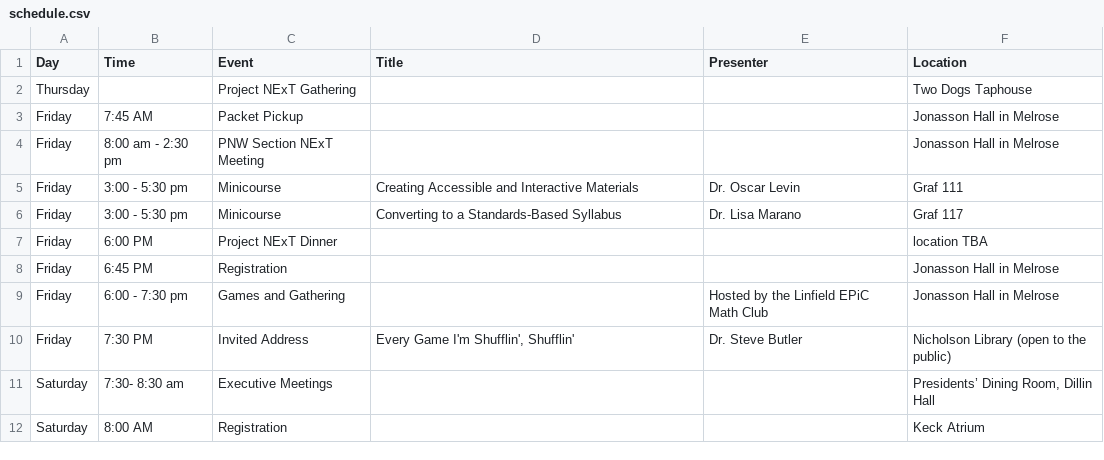
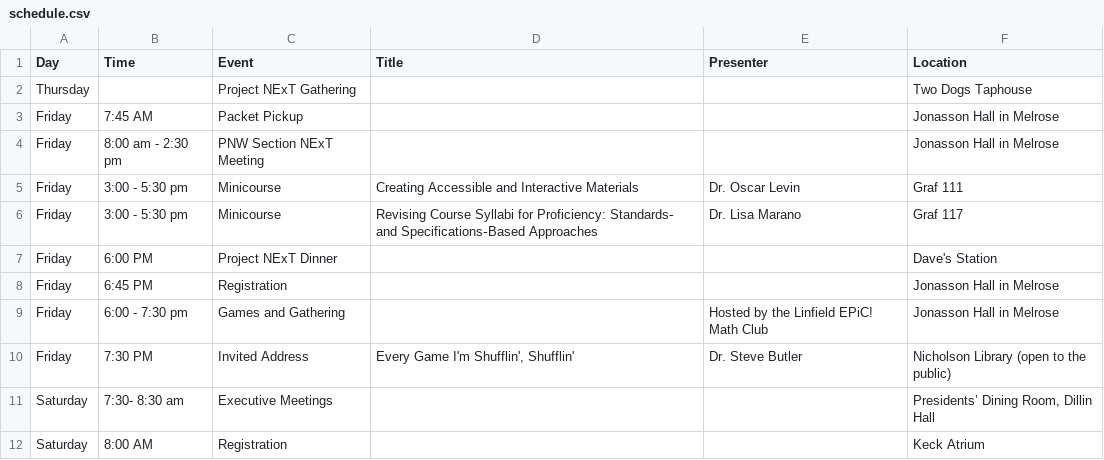
Before and after one commit to mphitchman/pnwmaa2026, a CSV file: schedule.csv, drawn as a sheet; only a part is shown.

```diff
--- a/schedule.csv
+++ b/schedule.csv
@@ -5,6 +5,6 @@ Friday,8:00 am - 2:30 pm,PNW Section NExT Meeting,,,Jonasson Hall in Melrose
 Friday,3:00 - 5:30 pm,Minicourse,Creating Accessible and Interactive Materials,Dr. Oscar Levin,Graf 111
-Friday,3:00 - 5:30 pm,Minicourse,Converting to a Standards-Based Syllabus,Dr. Lisa Marano,Graf 117
-Friday,6:00 PM,Project NExT Dinner,,,location TBA
+Friday,3:00 - 5:30 pm,Minicourse,Revising Course Syllabi for Proficiency: Standards‑ and Specifications‑Based Approaches,Dr. Lisa Marano,Graf 117
+Friday,6:00 PM,Project NExT Dinner,,,Dave's Station
 Friday,6:45 PM,Registration,,,Jonasson Hall in Melrose
-Friday,6:00 - 7:30 pm,Games and Gathering,,Hosted by the Linfield EPiC Math Club,Jonasson Hall in Melrose
+Friday,6:00 - 7:30 pm,Games and Gathering,,Hosted by the Linfield EPiC! Math Club,Jonasson Hall in Melrose
 Friday,7:30 PM,Invited Address,"Every Game I'm Shufflin', Shufflin'",Dr. Steve Butler,Nicholson Library (open to the public)
```
Also changed, not shown: 6 other files.
